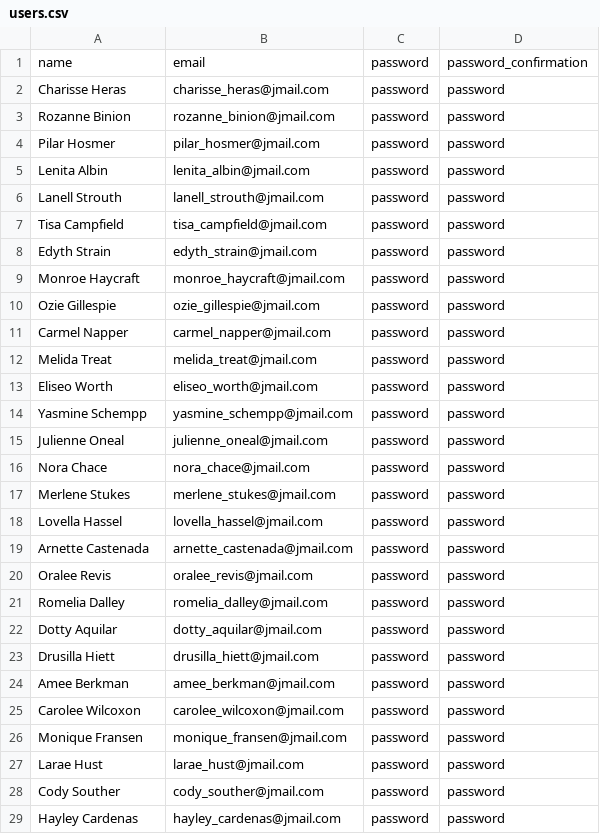
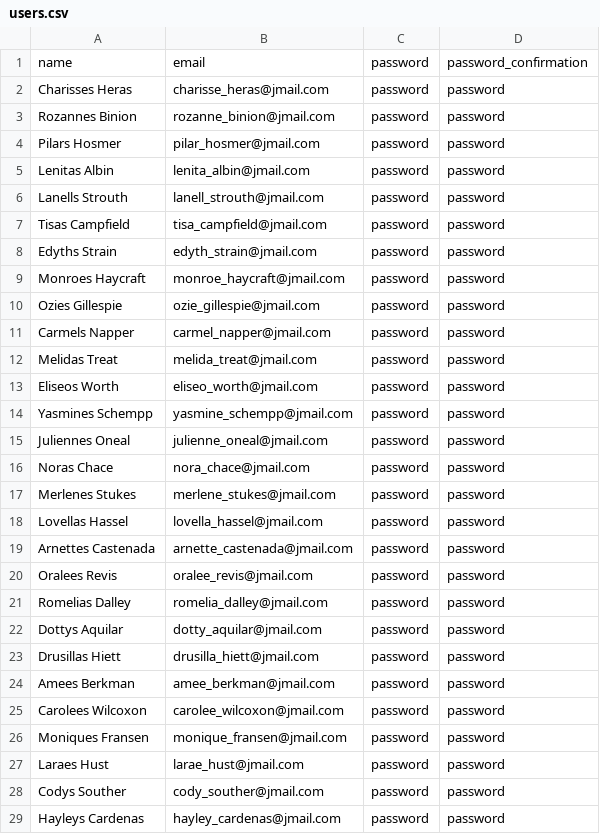
Before and after one commit to bguardia/private-events, a CSV file: db/users.csv, drawn as a sheet; only a part is shown; the diff covers the shown part only.

Commit message:
Add name to Users table and update seed

```diff
--- a/db/users.csv
+++ b/db/users.csv
@@ -2,28 +2,28 @@ name, email, password, password_confirmation
-Charisse Heras, charisse_heras@jmail.com, password, password
-Rozanne Binion, rozanne_binion@jmail.com, password, password
-Pilar Hosmer, pilar_hosmer@jmail.com, password, password
-Lenita Albin, lenita_albin@jmail.com, password, password
-Lanell Strouth, lanell_strouth@jmail.com, password, password
-Tisa Campfield, tisa_campfield@jmail.com, password, password
-Edyth Strain, edyth_strain@jmail.com, password, password
-Monroe Haycraft, monroe_haycraft@jmail.com, password, password
-Ozie Gillespie, ozie_gillespie@jmail.com, password, password
-Carmel Napper, carmel_napper@jmail.com, password, password
-Melida Treat, melida_treat@jmail.com, password, password
-Eliseo Worth, eliseo_worth@jmail.com, password, password
-Yasmine Schempp, yasmine_schempp@jmail.com, password, password
-Julienne Oneal, julienne_oneal@jmail.com, password, password
-Nora Chace, nora_chace@jmail.com, password, password
-Merlene Stukes, merlene_stukes@jmail.com, password, password
-Lovella Hassel, lovella_hassel@jmail.com, password, password
-Arnette Castenada, arnette_castenada@jmail.com, password, password
-Oralee Revis, oralee_revis@jmail.com, password, password
-Romelia Dalley, romelia_dalley@jmail.com, password, password
-Dotty Aquilar, dotty_aquilar@jmail.com, password, password
-Drusilla Hiett, drusilla_hiett@jmail.com, password, password
-Amee Berkman, amee_berkman@jmail.com, password, password
-Carolee Wilcoxon, carolee_wilcoxon@jmail.com, password, password
-Monique Fransen, monique_fransen@jmail.com, password, password
-Larae Hust, larae_hust@jmail.com, password, password
-Cody Souther, cody_souther@jmail.com, password, password
-Hayley Cardenas, hayley_cardenas@jmail.com, password, password
+Charisses Heras,charisse_heras@jmail.com,password,password
+Rozannes Binion,rozanne_binion@jmail.com,password,password
+Pilars Hosmer,pilar_hosmer@jmail.com,password,password
+Lenitas Albin,lenita_albin@jmail.com,password,password
+Lanells Strouth,lanell_strouth@jmail.com,password,password
+Tisas Campfield,tisa_campfield@jmail.com,password,password
+Edyths Strain,edyth_strain@jmail.com,password,password
+Monroes Haycraft,monroe_haycraft@jmail.com,password,password
+Ozies Gillespie,ozie_gillespie@jmail.com,password,password
+Carmels Napper,carmel_napper@jmail.com,password,password
+Melidas Treat,melida_treat@jmail.com,password,password
+Eliseos Worth,eliseo_worth@jmail.com,password,password
+Yasmines Schempp,yasmine_schempp@jmail.com,password,password
+Juliennes Oneal,julienne_oneal@jmail.com,password,password
+Noras Chace,nora_chace@jmail.com,password,password
+Merlenes Stukes,merlene_stukes@jmail.com,password,password
+Lovellas Hassel,lovella_hassel@jmail.com,password,password
+Arnettes Castenada,arnette_castenada@jmail.com,password,password
+Oralees Revis,oralee_revis@jmail.com,password,password
+Romelias Dalley,romelia_dalley@jmail.com,password,password
+Dottys Aquilar,dotty_aquilar@jmail.com,password,password
+Drusillas Hiett,drusilla_hiett@jmail.com,password,password
+Amees Berkman,amee_berkman@jmail.com,password,password
+Carolees Wilcoxon,carolee_wilcoxon@jmail.com,password,password
+Moniques Fransen,monique_fransen@jmail.com,password,password
+Laraes Hust,larae_hust@jmail.com,password,password
+Codys Souther,cody_souther@jmail.com,password,password
+Hayleys Cardenas,hayley_cardenas@jmail.com,password,password
```
Also changed, not shown: 22 edited cells elsewhere in this file, 4 other files.
